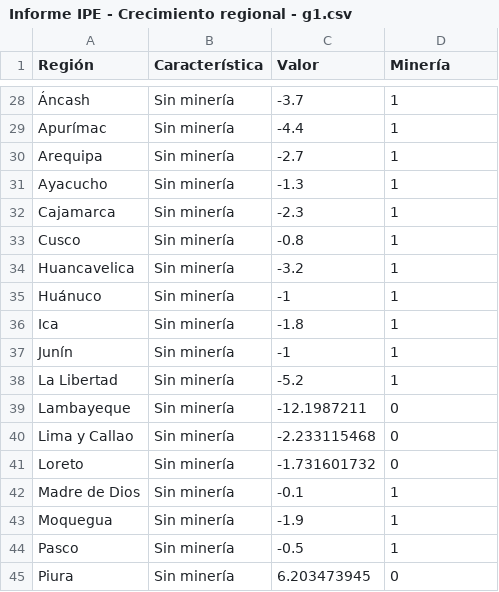
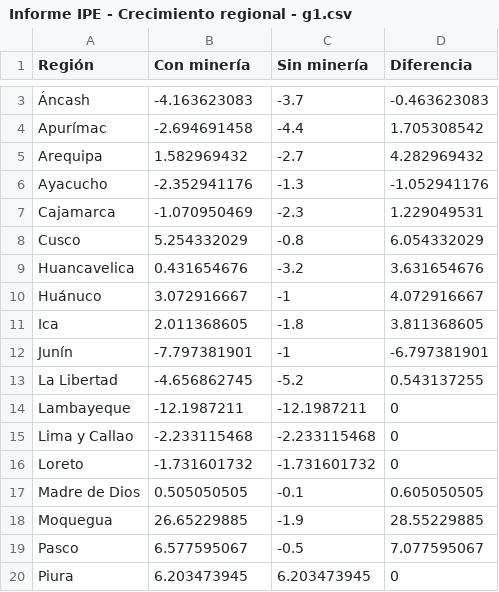
Before and after one commit to vfuentesc/Informes-IPE, a CSV file: 2023-12-17 Crecimiento regional/Informe IPE - Crecimiento regional - g1.csv, drawn as a sheet; only a part is shown, gaps mark what is left out; addresses are those after the commit; the diff covers the shown part only; the diff names each change by its address in the sheet, - before the commit and + after, or states it on an @@ line.

Commit message:
Update Informe IPE - Crecimiento regional - g1.csv

```diff
--- a/2023-12-17 Crecimiento regional/Informe IPE - Crecimiento regional - g1.csv
+++ b/2023-12-17 Crecimiento regional/Informe IPE - Crecimiento regional - g1.csv
-B1: Característica
+B1: Con minería
-C1: Valor
+C1: Sin minería
-D1: Minería
+D1: Diferencia
-B3 (Con minería): Sin minería
+B3 (Con minería): -4.163623083
-D3 (Diferencia): 1
+D3 (Diferencia): -0.463623083
-B4 (Con minería): Sin minería
+B4 (Con minería): -2.694691458
-D4 (Diferencia): 1
+D4 (Diferencia): 1.705308542
-B5 (Con minería): Sin minería
+B5 (Con minería): 1.582969432
-D5 (Diferencia): 1
+D5 (Diferencia): 4.282969432
-B6 (Con minería): Sin minería
+B6 (Con minería): -2.352941176
-D6 (Diferencia): 1
+D6 (Diferencia): -1.052941176
-B7 (Con minería): Sin minería
+B7 (Con minería): -1.070950469
-D7 (Diferencia): 1
+D7 (Diferencia): 1.229049531
-B8 (Con minería): Sin minería
+B8 (Con minería): 5.254332029
-D8 (Diferencia): 1
+D8 (Diferencia): 6.054332029
-B9 (Con minería): Sin minería
+B9 (Con minería): 0.431654676
-D9 (Diferencia): 1
+D9 (Diferencia): 3.631654676
-B10 (Con minería): Sin minería
+B10 (Con minería): 3.072916667
-D10 (Diferencia): 1
+D10 (Diferencia): 4.072916667
-B11 (Con minería): Sin minería
+B11 (Con minería): 2.011368605
-D11 (Diferencia): 1
+D11 (Diferencia): 3.811368605
-B12 (Con minería): Sin minería
+B12 (Con minería): -7.797381901
-D12 (Diferencia): 1
+D12 (Diferencia): -6.797381901
-B13 (Con minería): Sin minería
+B13 (Con minería): -4.656862745
-D13 (Diferencia): 1
+D13 (Diferencia): 0.543137255
-B14 (Con minería): Sin minería
+B14 (Con minería): -12.1987211
-B15 (Con minería): Sin minería
+B15 (Con minería): -2.233115468
-B16 (Con minería): Sin minería
+B16 (Con minería): -1.731601732
-B17 (Con minería): Sin minería
+B17 (Con minería): 0.505050505
-D17 (Diferencia): 1
+D17 (Diferencia): 0.605050505
-B18 (Con minería): Sin minería
+B18 (Con minería): 26.65229885
-D18 (Diferencia): 1
+D18 (Diferencia): 28.55229885
-B19 (Con minería): Sin minería
+B19 (Con minería): 6.577595067
-D19 (Diferencia): 1
+D19 (Diferencia): 7.077595067
-B20 (Con minería): Sin minería
+B20 (Con minería): 6.203473945
```
Also changed, not shown: 25 removed rows and 10 edited cells elsewhere in this file.
